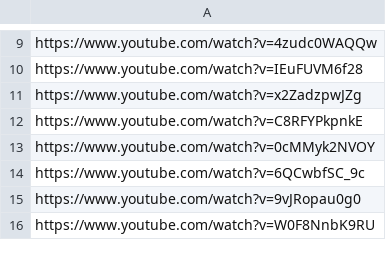
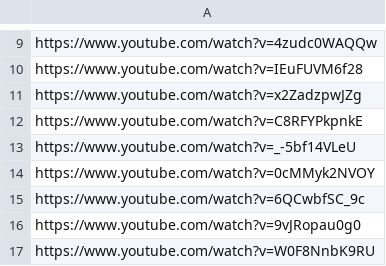
Before and after one commit to DataScience4Psych/DataScience4Psych, a CSV file: data/ds4p_funyoutube.csv, drawn as a sheet; only a part is shown, gaps mark what is left out; the diff names each change by its address in the sheet, - before the commit and + after, or states it on an @@ line.

Commit message:
Update ds4p_funyoutube.csv

```diff
--- a/data/ds4p_funyoutube.csv
+++ b/data/ds4p_funyoutube.csv
+row 13: https://www.youtube.com/watch?v=_-5bf14VLeU
```
